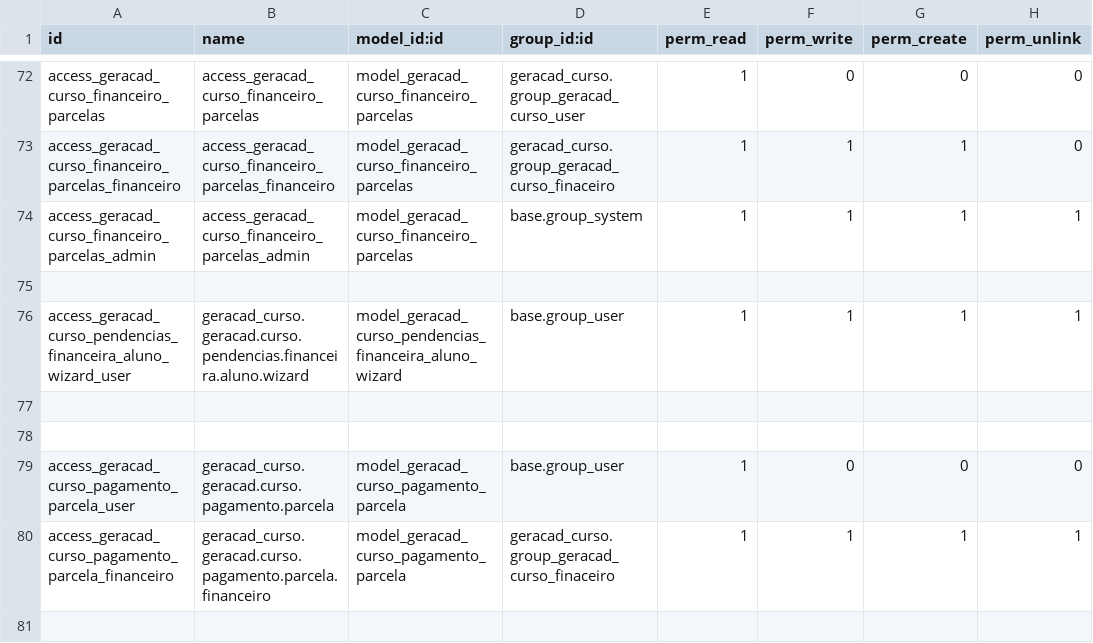
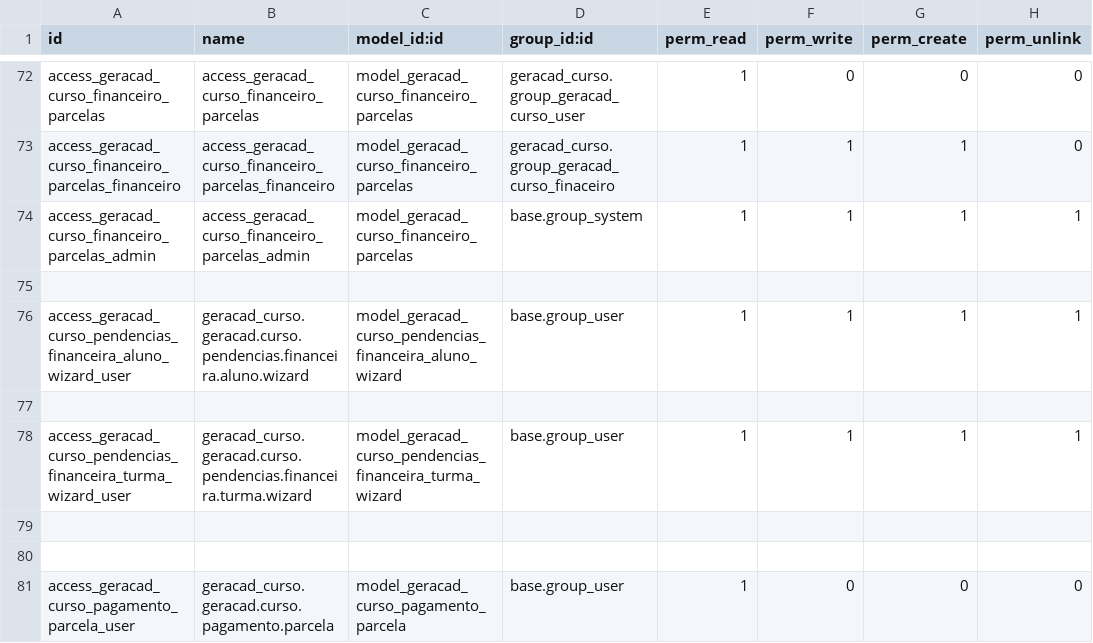
Before and after one commit to afonsorcarvalho/geracad_curso, a CSV file: security/ir.model.access.csv, drawn as a sheet; only a part is shown, gaps mark what is left out; the shorter side is filled out with more unchanged rows; the diff names each change by its address in the sheet, - before the commit and + after, or states it on an @@ line.

Commit message:
adicionano relatorio financeiro por turma

```diff
--- a/security/ir.model.access.csv
+++ b/security/ir.model.access.csv
+row 78: access_geracad_curso_pendencias_financeira_turma_wizard_user | geracad_curso.geracad.curso.pendencias.financeira.turma.wizard | model_geracad_curso_pendencias_financeira_turma_wizard | base.group_user | 1 | 1 | 1 | 1
+row 79: (empty)
```
Also changed, not shown: 10 other files.
